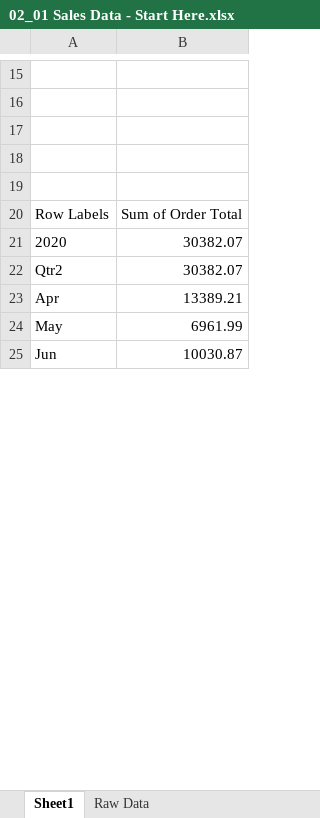
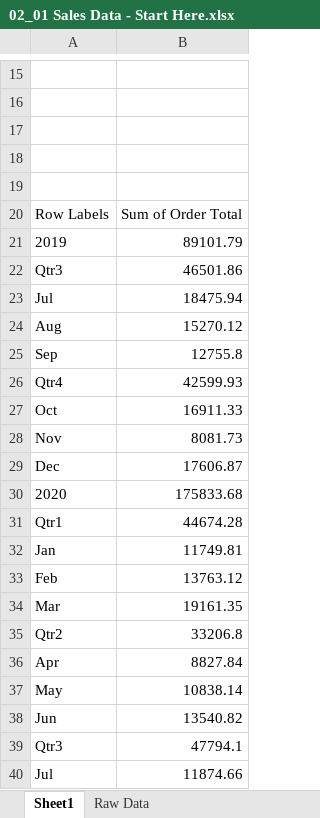
Before and after one commit to DilushkumarVasudevan/ExcelDataAnalytics_Divalk, an Excel workbook: Linkedin Learnings/Ex_Files_Excel_Dashboards_for_Beginners/Ex_Files_Excel_Dashboards_for_Beginners/Exercise Files/02_01 Sales Data - Start Here.xlsx, sheet Sheet1, drawn as a sheet; only a part is shown, gaps mark what is left out; values as stored, in another font and other column widths than the file's, no borders; charts and pictures not drawn; addresses are those after the commit; the diff covers the shown part only; the diff names each change by its address in the sheet, - before the commit and + after, or states it on an @@ line.

Commit message:
Modified the dashboard design and layout

```diff
--- a/Linkedin Learnings/Ex_Files_Excel_Dashboards_for_Beginners/Ex_Files_Excel_Dashboards_for_Beginners/Exercise Files/02_01 Sales Data - Start Here.xlsx (sheet Sheet1)
+++ b/Linkedin Learnings/Ex_Files_Excel_Dashboards_for_Beginners/Ex_Files_Excel_Dashboards_for_Beginners/Exercise Files/02_01 Sales Data - Start Here.xlsx (sheet Sheet1)
+row 21: 2019 | 89101.79
+row 22: Qtr3 | 46501.86
+row 23: Jul | 18475.94
+row 24: Aug | 15270.12
+row 25: Sep | 12755.8
+row 26: Qtr4 | 42599.93
+row 27: Oct | 16911.33
+row 28: Nov | 8081.73
+row 29: Dec | 17606.87
-B30: 30382.07
+B30: 175833.68
+row 31: Qtr1 | 44674.28
+row 32: Jan | 11749.81
+row 33: Feb | 13763.12
+row 34: Mar | 19161.35
-B35: 30382.07
+B35: 33206.8
-B36: 13389.21
+B36: 8827.84
-B37: 6961.99
+B37: 10838.14
-B38: 10030.87
+B38: 13540.82
+row 39: Qtr3 | 47794.1
+row 40: Jul | 11874.66
```
Also changed, not shown: 15 added rows, 6 removed rows and 2 edited cells elsewhere in this sheet, charts or pictures.
